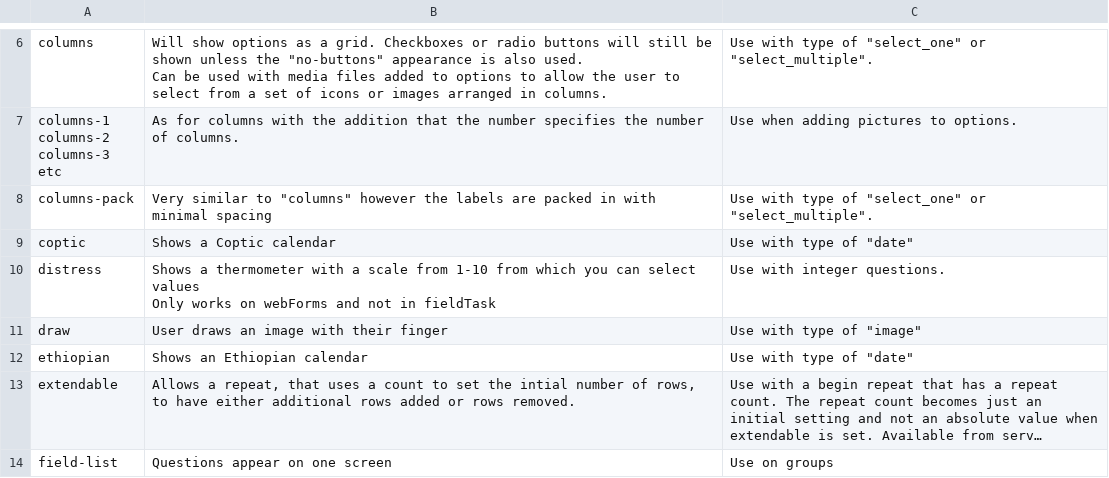
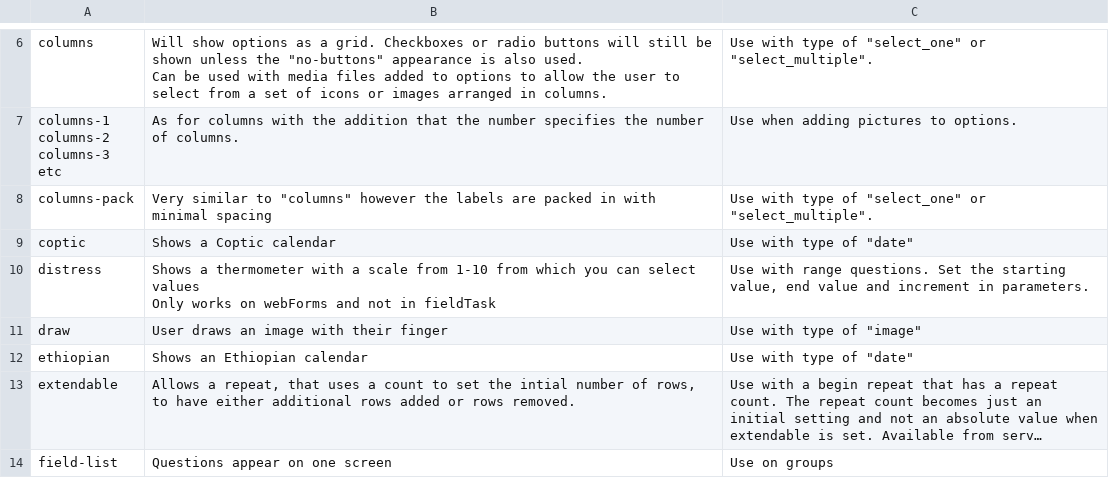
Before and after one commit to nap2000/docs, a CSV file: tables/appearances.csv, drawn as a sheet; only a part is shown, gaps mark what is left out; long unchanged cells end in ….

Commit message:
Fix error in documentation for widgets with appearance of distress

```diff
--- a/tables/appearances.csv
+++ b/tables/appearances.csv
@@ -16,5 +16,5 @@ columns-pack,"Very similar to ""columns"" however the labels are packed in with
 coptic,Shows a Coptic calendar,"Use with type of ""date"""
-distress,"Shows a thermometer with a scale from 1-10 from which you can select values
-
-Only works on webForms and not in fieldTask",Use with integer questions.
+distress,"Shows a thermometer with a scale from 1-10 from which you can select values
+
+Only works on webForms and not in fieldTask","Use with range questions.  Set the starting value, end value and increment in parameters."
 draw,User draws an image with their finger,"Use with type of ""image"""
```
Also changed, not shown: 1 other file.
